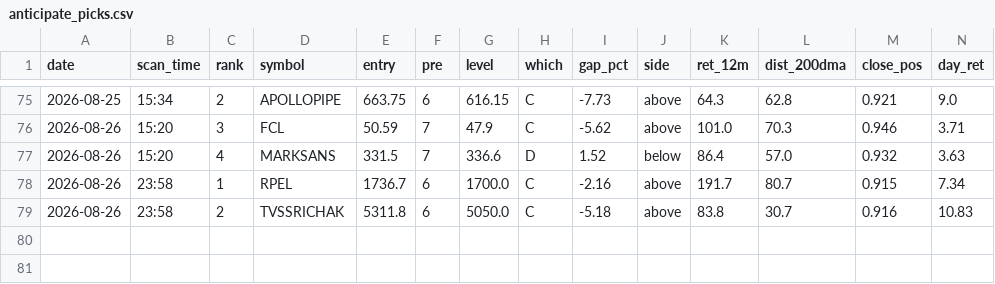
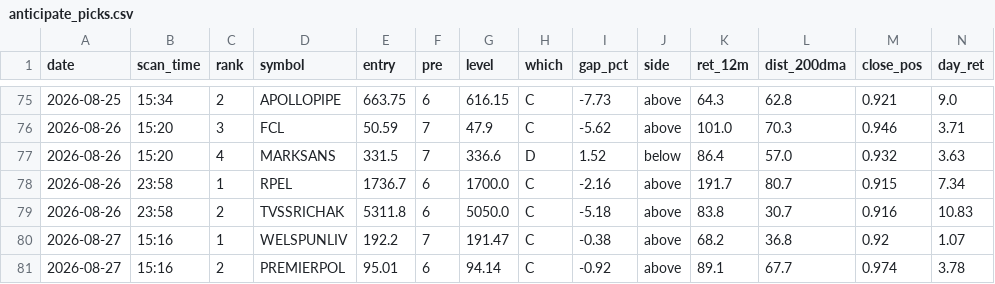
Before and after one commit to atikhalde/weekly, a CSV file: anticipate_picks.csv, drawn as a sheet; only a part is shown, gaps mark what is left out; rows hold the shown columns only; the diff names each change by its address in the sheet, - before the commit and + after, or states it on an @@ line.

```diff
--- a/anticipate_picks.csv
+++ b/anticipate_picks.csv
+row 80: 2026-08-27 | 15:16 | 1 | WELSPUNLIV | 192.2 | 7 | 191.47 | C | -0.38 | above | 68.2 | 36.8 | 0.92 | 1.07
+row 81: 2026-08-27 | 15:16 | 2 | PREMIERPOL | 95.01 | 6 | 94.14 | C | -0.92 | above | 89.1 | 67.7 | 0.974 | 3.78
```
Also changed, not shown: btst_picks.csv, 1 other file.
